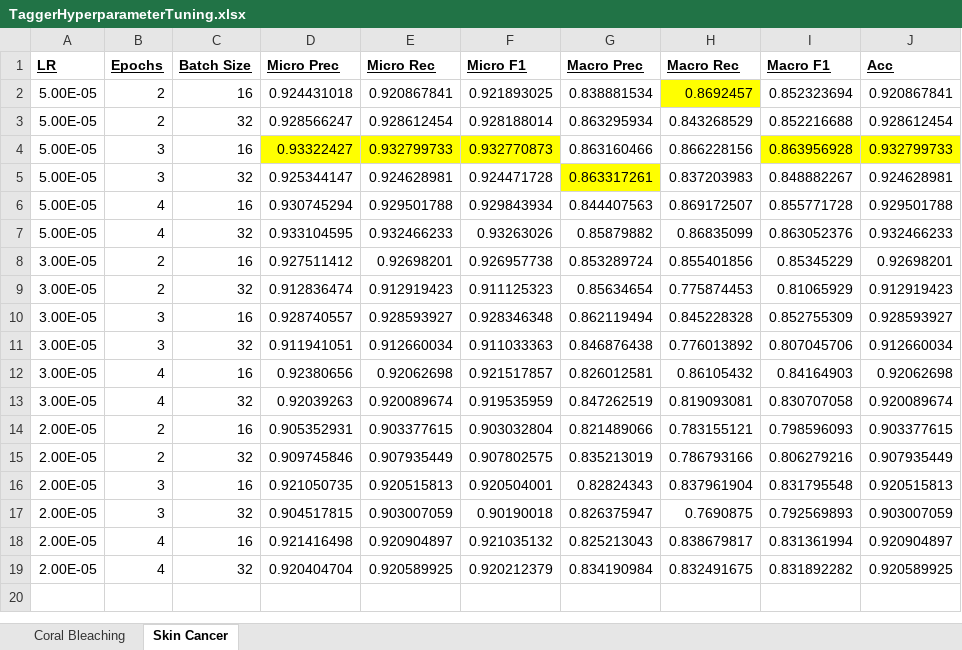
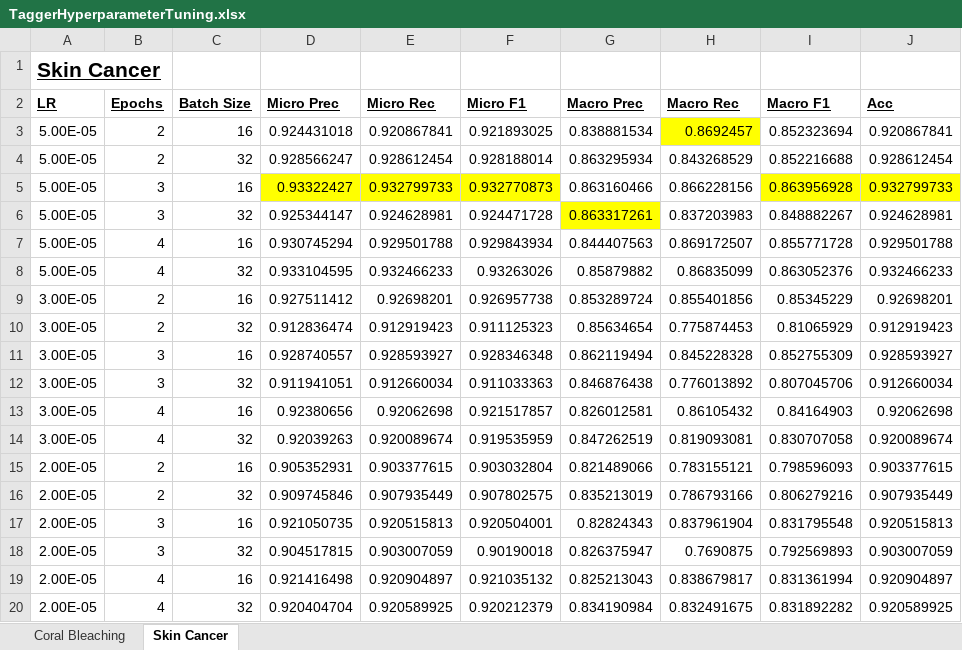
Before and after one commit to claytoncohn/DeepNLP, an Excel workbook: TaggerHyperparameterTuning.xlsx, sheet Skin Cancer, drawn as a sheet; values as stored, in another font and other column widths than the file's, no borders; the diff names each change by its address in the sheet, - before the commit and + after, or states it on an @@ line.

Commit message:
named sheets for readability

```diff
--- a/TaggerHyperparameterTuning.xlsx (sheet Skin Cancer)
+++ b/TaggerHyperparameterTuning.xlsx (sheet Skin Cancer)
+row 1: Skin Cancer
```
Also changed, not shown: sheet Coral Bleaching, 1 other file.
